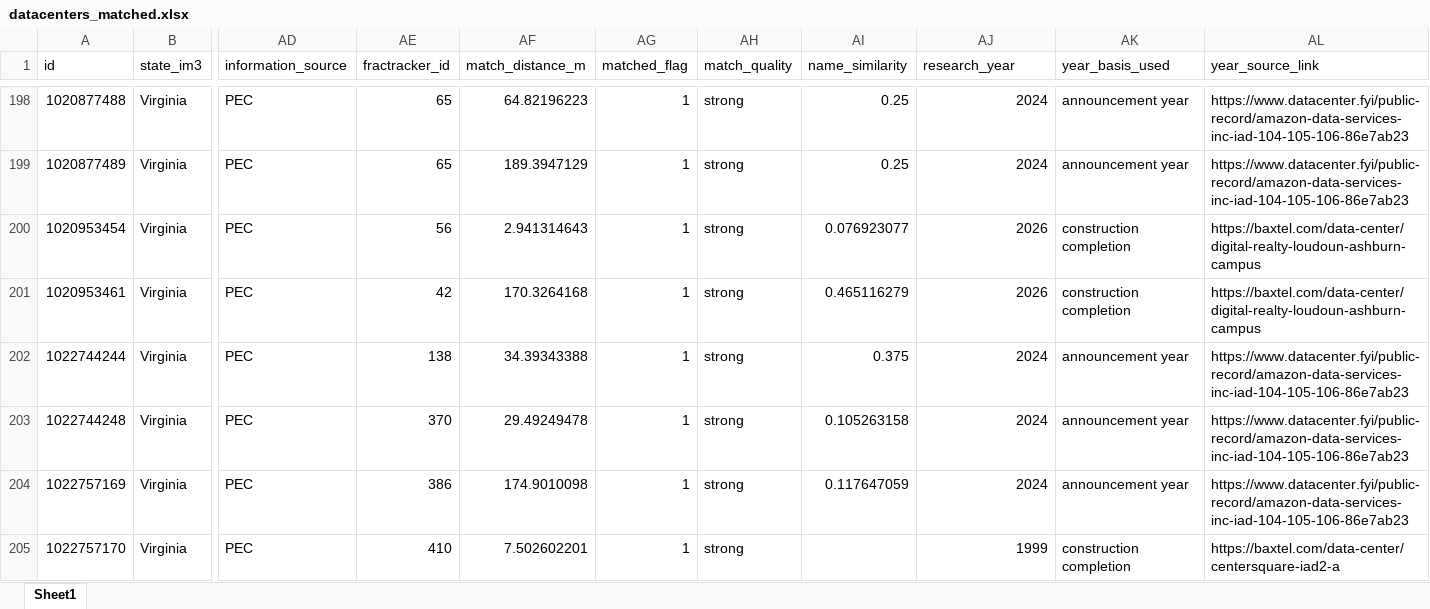
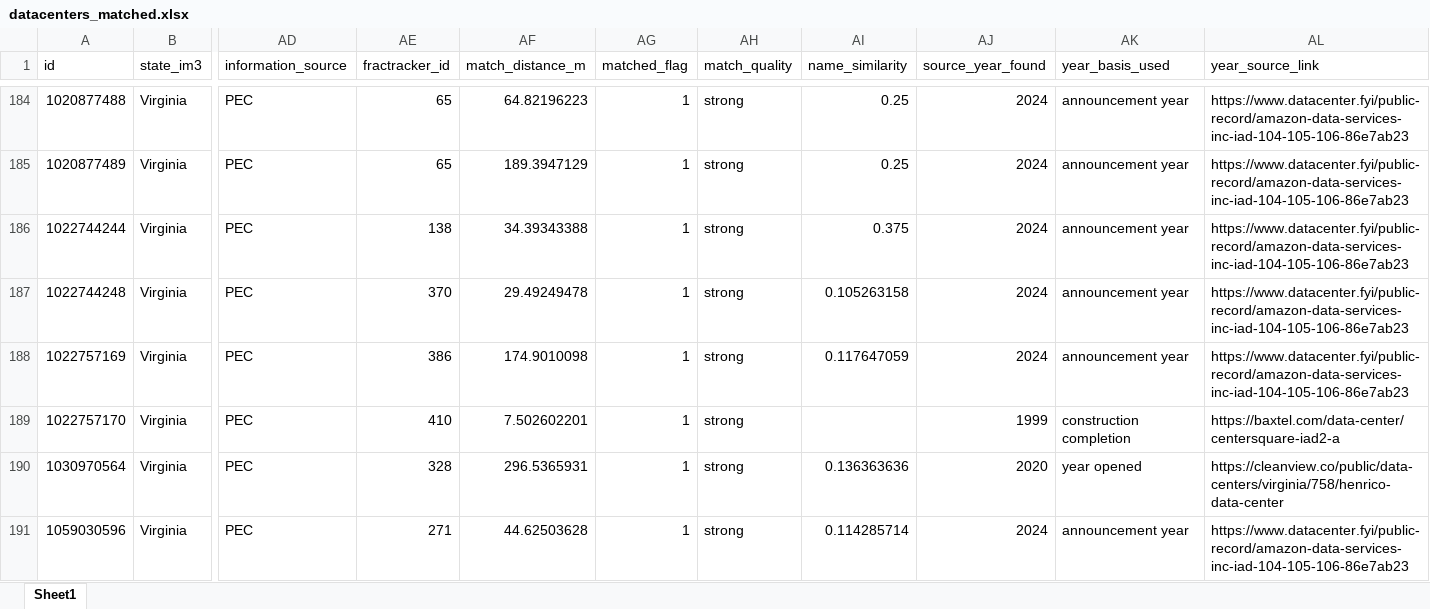
Before and after one commit to Ccerny2/Master-Thesis-2026, an Excel workbook: data/processed/preprocessing/datacenter_data/datacenters_matched.xlsx, sheet Sheet1, drawn as a sheet; only a part is shown, gaps mark what is left out; the shorter side is filled out with more unchanged rows; values as stored, in another font and other column widths than the file's, no borders; rows hold the shown columns only; the diff covers the shown part only; the diff names each change by its address in the sheet, - before the commit and + after, or states it on an @@ line.

```diff
--- a/data/processed/preprocessing/datacenter_data/datacenters_matched.xlsx (sheet Sheet1)
+++ b/data/processed/preprocessing/datacenter_data/datacenters_matched.xlsx (sheet Sheet1)
-AJ1: research_year
+AJ1: source_year_found
-row 200: 1020953454 | Virginia | PEC | 56 | 2.941314643 | 1 | strong | 0.076923077 | 2026 | construction completion | https://baxtel.com/data-center/digital-realty-loudoun-ashburn-campus
-row 201: 1020953461 | Virginia | PEC | 42 | 170.3264168 | 1 | strong | 0.465116279 | 2026 | construction completion | https://baxtel.com/data-center/digital-realty-loudoun-ashburn-campus
```
Also changed, not shown: 25 removed rows and 13 edited cells elsewhere in this sheet, data/processed/for_analysis/datacenters_matched_tracts.xlsx, 1 other file.
